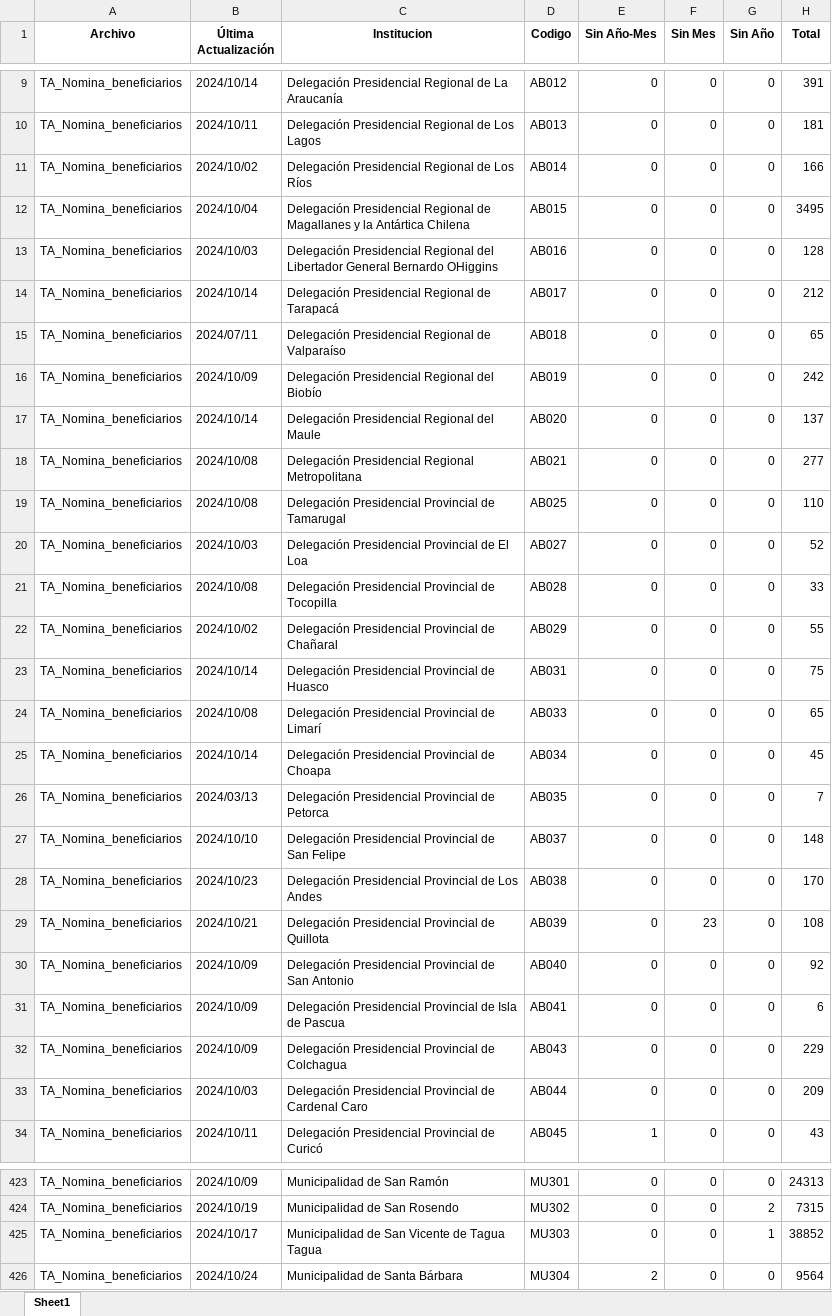
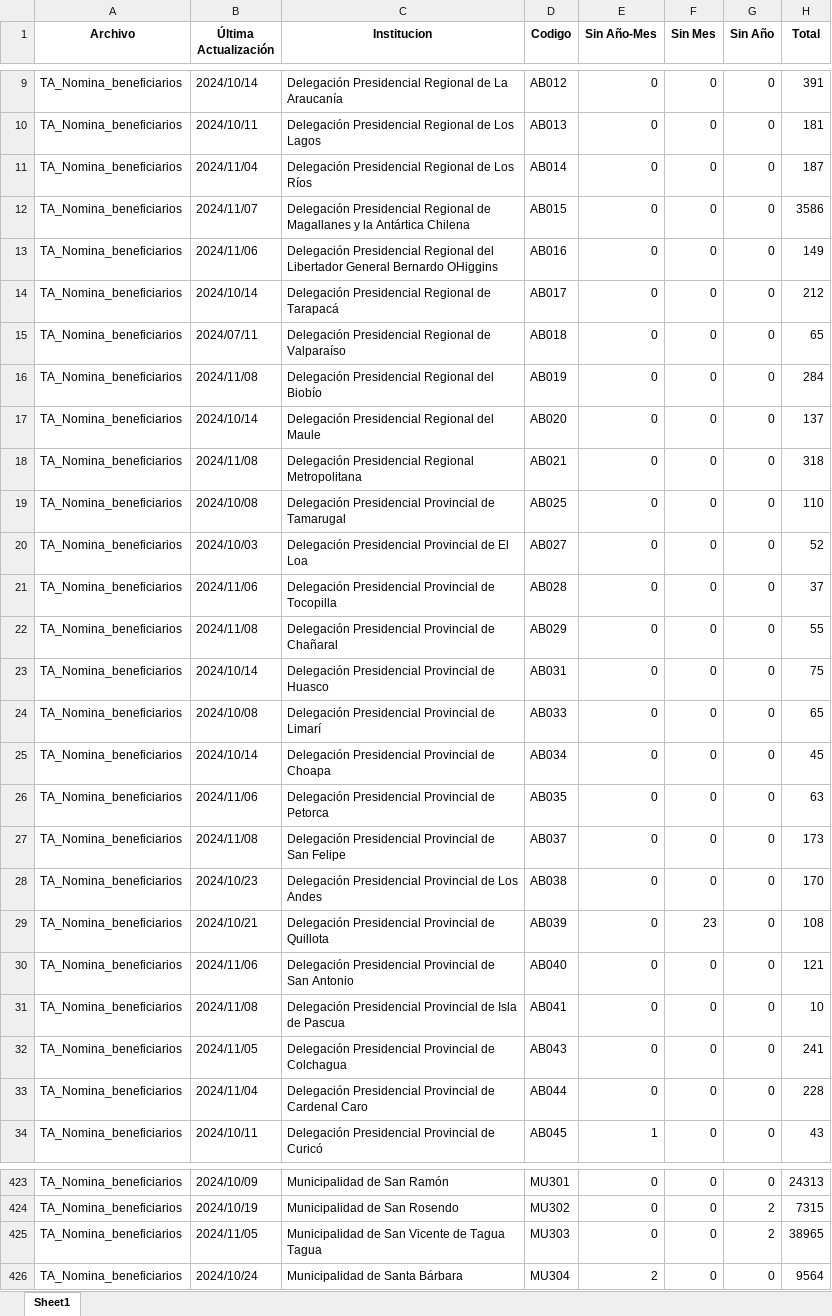
Before and after one commit to Sud-Austral/action_transparencia, an Excel workbook: consolidado_historico5.xlsx, sheet Sheet1, drawn as a sheet; only a part is shown, gaps mark what is left out; values as stored, in another font and other column widths than the file's, no borders; the diff covers the shown part only; the diff names each change by its address in the sheet, - before the commit and + after, or states it on an @@ line.

```diff
--- a/consolidado_historico5.xlsx (sheet Sheet1)
+++ b/consolidado_historico5.xlsx (sheet Sheet1)
-B11 (Última Actualización): 2024/10/02
+B11 (Última Actualización): 2024/11/04
-H11 (Total): 166
+H11 (Total): 187
-B12 (Última Actualización): 2024/10/04
+B12 (Última Actualización): 2024/11/07
-H12 (Total): 3495
+H12 (Total): 3586
-B13 (Última Actualización): 2024/10/03
+B13 (Última Actualización): 2024/11/06
-H13 (Total): 128
+H13 (Total): 149
-B16 (Última Actualización): 2024/10/09
+B16 (Última Actualización): 2024/11/08
-H16 (Total): 242
+H16 (Total): 284
-B18 (Última Actualización): 2024/10/08
+B18 (Última Actualización): 2024/11/08
-H18 (Total): 277
+H18 (Total): 318
-B21 (Última Actualización): 2024/10/08
+B21 (Última Actualización): 2024/11/06
-H21 (Total): 33
+H21 (Total): 37
-B22 (Última Actualización): 2024/10/02
+B22 (Última Actualización): 2024/11/08
-B26 (Última Actualización): 2024/03/13
+B26 (Última Actualización): 2024/11/06
-H26 (Total): 7
+H26 (Total): 63
-B27 (Última Actualización): 2024/10/10
+B27 (Última Actualización): 2024/11/08
-H27 (Total): 148
+H27 (Total): 173
-B30 (Última Actualización): 2024/10/09
+B30 (Última Actualización): 2024/11/06
-H30 (Total): 92
+H30 (Total): 121
-B31 (Última Actualización): 2024/10/09
+B31 (Última Actualización): 2024/11/08
-H31 (Total): 6
+H31 (Total): 10
-B32 (Última Actualización): 2024/10/09
+B32 (Última Actualización): 2024/11/05
-H32 (Total): 229
+H32 (Total): 241
-B33 (Última Actualización): 2024/10/03
+B33 (Última Actualización): 2024/11/04
-H33 (Total): 209
+H33 (Total): 228
-B425 (Última Actualización): 2024/10/17
+B425 (Última Actualización): 2024/11/05
-G425 (Sin Año): 1
+G425 (Sin Año): 2
-H425 (Total): 38852
+H425 (Total): 38965
```
Also changed, not shown: 240 edited cells elsewhere in this sheet, consolidado5.xlsx.
